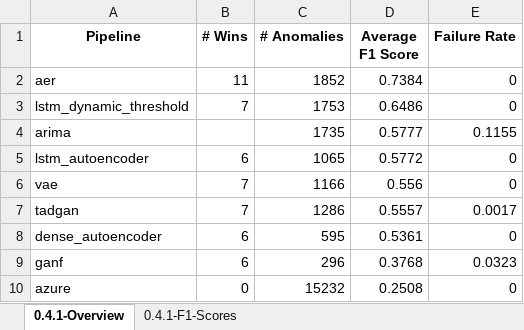
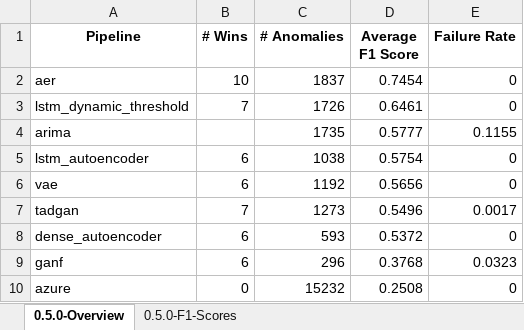
Before and after one commit to sintel-dev/Orion, an Excel workbook: benchmark/leaderboard.xlsx, sheet 0.5.0-Overview, drawn as a sheet; values as stored, in another font and other column widths than the file's, no borders; the diff names each change by its address in the sheet, - before the commit and + after, or states it on an @@ line.

```diff
--- a/benchmark/leaderboard.xlsx (sheet 0.5.0-Overview)
+++ b/benchmark/leaderboard.xlsx (sheet 0.5.0-Overview)
-sheet tab: 0.4.1-Overview
+sheet tab: 0.5.0-Overview
-sheet tab: 0.4.1-F1-Scores
+sheet tab: 0.5.0-F1-Scores
-B2 (# Wins): 11
+B2 (# Wins): 10
-C2 (# Anomalies): 1852
+C2 (# Anomalies): 1837
-D2 (Average F1 Score): 0.7384
+D2 (Average F1 Score): 0.7454
-C3 (# Anomalies): 1753
+C3 (# Anomalies): 1726
-D3 (Average F1 Score): 0.6486
+D3 (Average F1 Score): 0.6461
-C5 (# Anomalies): 1065
+C5 (# Anomalies): 1038
-D5 (Average F1 Score): 0.5772
+D5 (Average F1 Score): 0.5754
-B6 (# Wins): 7
+B6 (# Wins): 6
-C6 (# Anomalies): 1166
+C6 (# Anomalies): 1192
-D6 (Average F1 Score): 0.556
+D6 (Average F1 Score): 0.5656
-C7 (# Anomalies): 1286
+C7 (# Anomalies): 1273
-D7 (Average F1 Score): 0.5557
+D7 (Average F1 Score): 0.5496
-C8 (# Anomalies): 595
+C8 (# Anomalies): 593
-D8 (Average F1 Score): 0.5361
+D8 (Average F1 Score): 0.5372
```
Also changed, not shown: sheet 0.5.0-F1-Scores, 3 other files.
